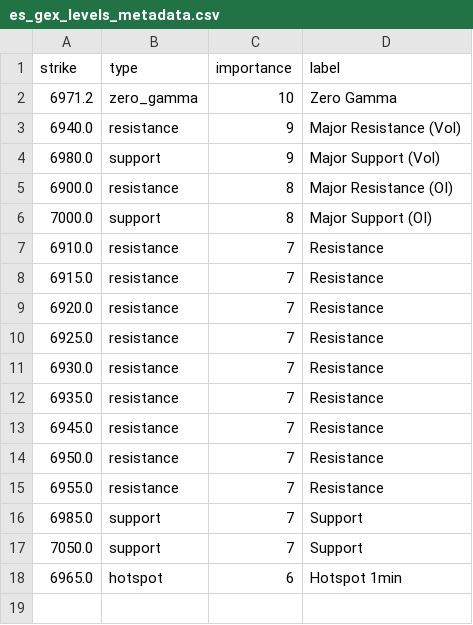
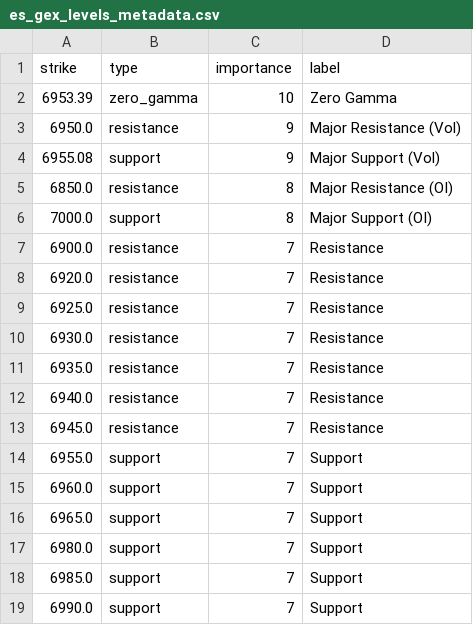
Before and after one commit to enzocosson/seed_enzocosson_gex, a CSV file: es_gex_levels_metadata.csv, drawn as a sheet.

```diff
--- a/es_gex_levels_metadata.csv
+++ b/es_gex_levels_metadata.csv
@@ -1,9 +1,8 @@
 strike,type,importance,label
-6971.2,zero_gamma,10,Zero Gamma
-6940.0,resistance,9,Major Resistance (Vol)
-6980.0,support,9,Major Support (Vol)
-6900.0,resistance,8,Major Resistance (OI)
+6953.39,zero_gamma,10,Zero Gamma
+6950.0,resistance,9,Major Resistance (Vol)
+6955.08,support,9,Major Support (Vol)
+6850.0,resistance,8,Major Resistance (OI)
 7000.0,support,8,Major Support (OI)
-6910.0,resistance,7,Resistance
-6915.0,resistance,7,Resistance
+6900.0,resistance,7,Resistance
 6920.0,resistance,7,Resistance
@@ -12,7 +11,9 @@ strike,type,importance,label
 6935.0,resistance,7,Resistance
+6940.0,resistance,7,Resistance
 6945.0,resistance,7,Resistance
-6950.0,resistance,7,Resistance
-6955.0,resistance,7,Resistance
+6955.0,support,7,Support
+6960.0,support,7,Support
+6965.0,support,7,Support
+6980.0,support,7,Support
 6985.0,support,7,Support
-7050.0,support,7,Support
-6965.0,hotspot,6,Hotspot 1min
+6990.0,support,7,Support
```
Also changed, not shown: es_gex_levels.csv, nq_gex_levels.csv, 2 other files.
